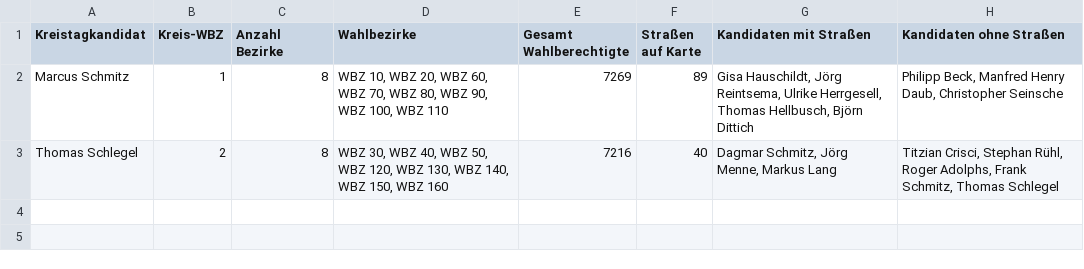
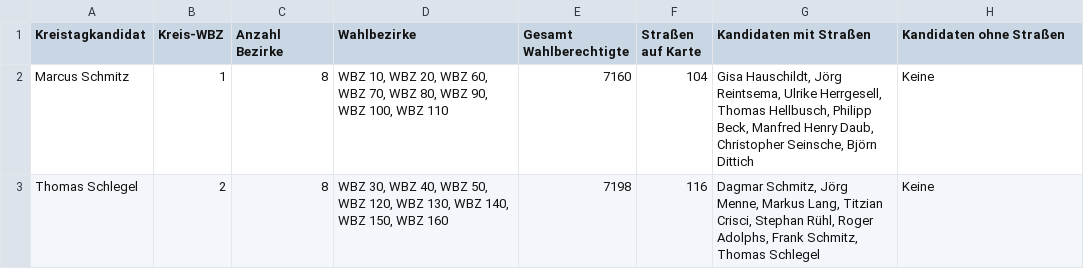
Before and after one commit to MarcelGaertner1234/Markusgeo, a CSV file: kreistagskandidaten_statistik.csv, drawn as a sheet.

```diff
--- a/kreistagskandidaten_statistik.csv
+++ b/kreistagskandidaten_statistik.csv
@@ -1,3 +1,3 @@
 Kreistagkandidat,Kreis-WBZ,Anzahl Bezirke,Wahlbezirke,Gesamt Wahlberechtigte,Straßen auf Karte,Kandidaten mit Straßen,Kandidaten ohne Straßen
-Marcus Schmitz,1,8,"WBZ 10, WBZ 20, WBZ 60, WBZ 70, WBZ 80, WBZ 90, WBZ 100, WBZ 110",7269,89,"Gisa Hauschildt, Jörg Reintsema, Ulrike Herrgesell, Thomas Hellbusch, Björn Dittich","Philipp Beck, Manfred Henry Daub, Christopher Seinsche"
-Thomas Schlegel,2,8,"WBZ 30, WBZ 40, WBZ 50, WBZ 120, WBZ 130, WBZ 140, WBZ 150, WBZ 160",7216,40,"Dagmar Schmitz, Jörg Menne, Markus Lang","Titzian Crisci, Stephan Rühl, Roger Adolphs, Frank Schmitz, Thomas Schlegel"
+Marcus Schmitz,1,8,"WBZ 10, WBZ 20, WBZ 60, WBZ 70, WBZ 80, WBZ 90, WBZ 100, WBZ 110",7160,104,"Gisa Hauschildt, Jörg Reintsema, Ulrike Herrgesell, Thomas Hellbusch, Philipp Beck, Manfred Henry Daub, Christopher Seinsche, Björn Dittich",Keine
+Thomas Schlegel,2,8,"WBZ 30, WBZ 40, WBZ 50, WBZ 120, WBZ 130, WBZ 140, WBZ 150, WBZ 160",7198,116,"Dagmar Schmitz, Jörg Menne, Markus Lang, Titzian Crisci, Stephan Rühl, Roger Adolphs, Frank Schmitz, Thomas Schlegel",Keine
```
Also changed, not shown: kandidaten_uebersicht.csv, kreistagskandidaten_uebersicht.csv, 3 other files.
